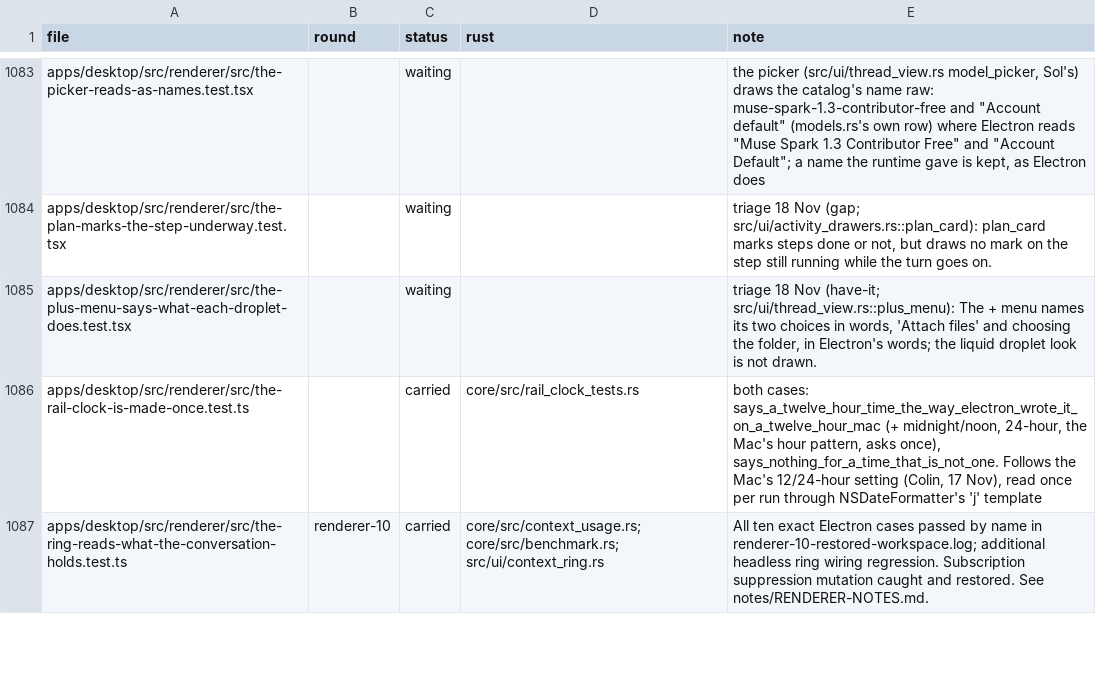
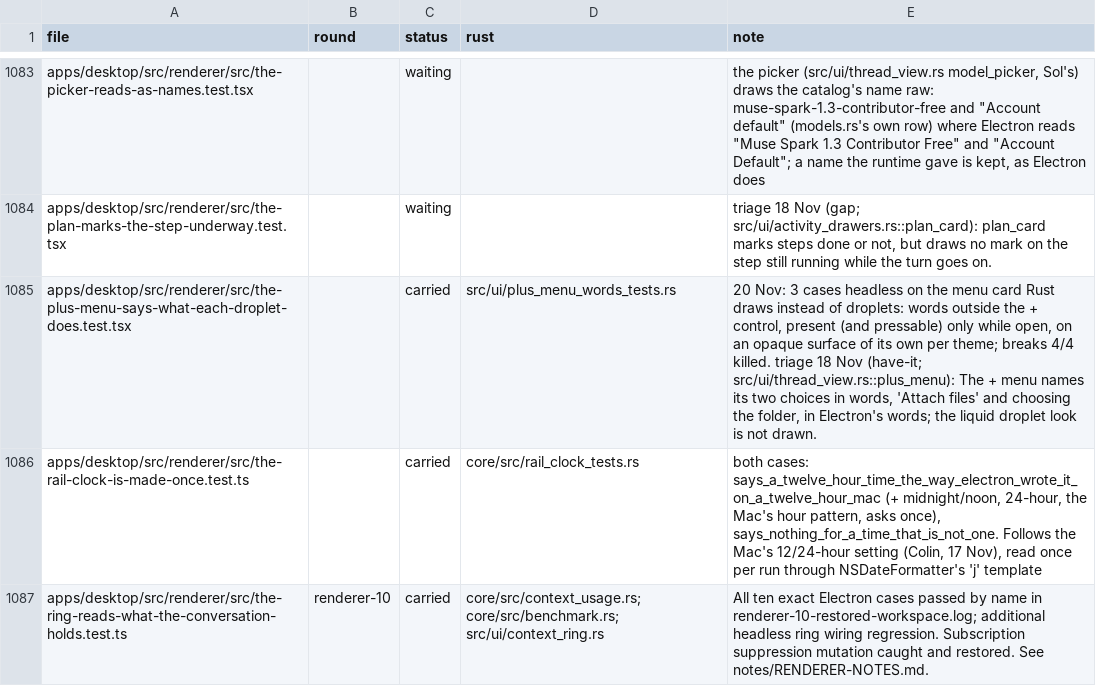
Before and after one commit to StopBanning/locust, a TSV file: apps/native/parity/tests.tsv, drawn as a sheet; only a part is shown, gaps mark what is left out.

```diff
--- a/apps/native/parity/tests.tsv
+++ b/apps/native/parity/tests.tsv
@@ -1084,3 +1084,3 @@ apps/desktop/src/renderer/src/the-picker-reads-as-names.test.tsx		waiting		the p
 apps/desktop/src/renderer/src/the-plan-marks-the-step-underway.test.tsx		waiting		triage 18 Nov (gap; src/ui/activity_drawers.rs::plan_card): plan_card marks steps done or not, but draws no mark on the step still running while the turn goes on.
-apps/desktop/src/renderer/src/the-plus-menu-says-what-each-droplet-does.test.tsx		waiting		triage 18 Nov (have-it; src/ui/thread_view.rs::plus_menu): The + menu names its two choices in words, 'Attach files' and choosing the folder, in Electron's words; the liquid droplet look is not drawn.
+apps/desktop/src/renderer/src/the-plus-menu-says-what-each-droplet-does.test.tsx		carried	src/ui/plus_menu_words_tests.rs	20 Nov: 3 cases headless on the menu card Rust draws instead of droplets: words outside the + control, present (and pressable) only while open, on an opaque surface of its own per theme; breaks 4/4 killed. triage 18 Nov (have-it; src/ui/thread_view.rs::plus_menu): The + menu names its two choices in words, 'Attach files' and choosing the folder, in Electron's words; the liquid droplet look is not drawn.
 apps/desktop/src/renderer/src/the-rail-clock-is-made-once.test.ts		carried	core/src/rail_clock_tests.rs	both cases: says_a_twelve_hour_time_the_way_electron_wrote_it_on_a_twelve_hour_mac (+ midnight/noon, 24-hour, the Mac's hour pattern, asks once), says_nothing_for_a_time_that_is_not_one. Follows the Mac's 12/24-hour setting (Colin, 17 Nov), read once per run through NSDateFormatter's 'j' template
```
Also changed, not shown: apps/native/parity/cases.tsv, 2 other files.
